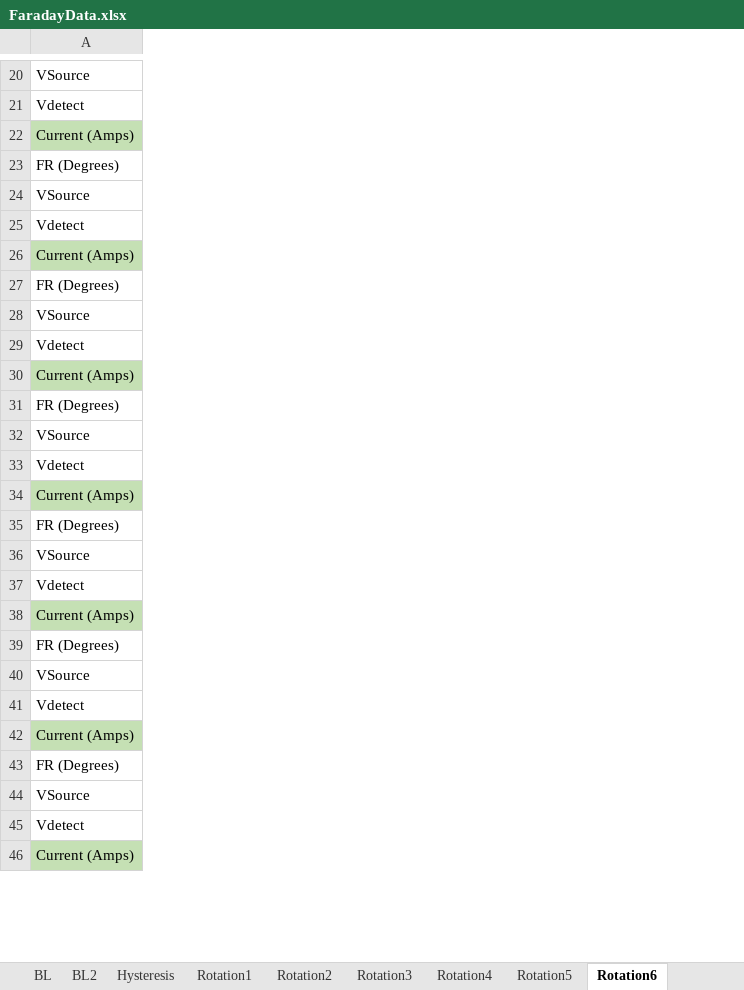
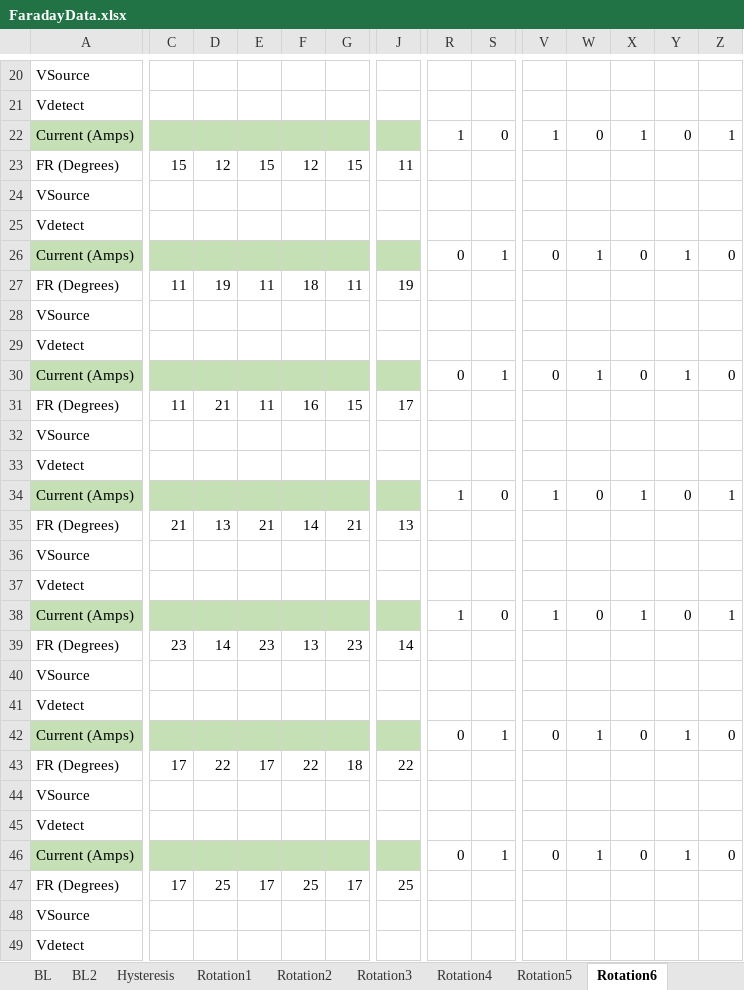
Before and after one commit to hswanson13/Experimetnal2, an Excel workbook: FaradayData.xlsx, sheet Rotation6, drawn as a sheet; only a part is shown, gaps mark what is left out; values as stored, in another font and other column widths than the file's, no borders; removed rows and columns are numbered as before the commit, all else as after; rows hold the shown columns only; the diff covers the shown part only; the diff names each change by its address in the sheet, - before the commit and + after, or states it on an @@ line.

Commit message:
fiber data and plots, need to get correct error bars though

```diff
--- a/FaradayData.xlsx (sheet Rotation6)
+++ b/FaradayData.xlsx (sheet Rotation6)
+column C, empty
+column D, empty
+column E, empty
+column F, empty
+column G, empty
+column J, empty
+column R, row 22: 1; row 26: 0; row 30: 0; row 34: 1
+column S, row 22: 0; row 26: 1; row 30: 1; row 34: 0
+column V, row 22: 1; row 26: 0; row 30: 0; row 34: 1
+column W, row 22: 0; row 26: 1; row 30: 1; row 34: 0
+column X, row 22: 1; row 26: 0; row 30: 0; row 34: 1
+column Y, row 22: 0; row 26: 1; row 30: 1; row 34: 0
+column Z, row 22: 1; row 26: 0; row 30: 0; row 34: 1
-row 23: FR (Degrees)
+row 23: FR (Degrees) | 15 | 12 | 15 | 12 | 15 | 11
-row 27: FR (Degrees)
+row 27: FR (Degrees) | 11 | 19 | 11 | 18 | 11 | 19
-row 31: FR (Degrees)
+row 31: FR (Degrees) | 11 | 21 | 11 | 16 | 15 | 17
+row 35: FR (Degrees) | 21 | 13 | 21 | 14 | 21 | 13
-A36: FR (Degrees)
+A36: VSource
+row 37: Vdetect
+row 38: Current (Amps) |  |  |  |  |  |  | 1 | 0 | 1 | 0 | 1 | 0 | 1
+row 39: FR (Degrees) | 23 | 14 | 23 | 13 | 23 | 14
-row 38: Current (Amps)
-row 39: FR (Degrees)
+row 42: Current (Amps) |  |  |  |  |  |  | 0 | 1 | 0 | 1 | 0 | 1 | 0
+row 43: FR (Degrees) | 17 | 22 | 17 | 22 | 18 | 22
-row 42: Current (Amps)
-row 43: FR (Degrees)
+row 46: Current (Amps) |  |  |  |  |  |  | 0 | 1 | 0 | 1 | 0 | 1 | 0
+row 47: FR (Degrees) | 17 | 25 | 17 | 25 | 17 | 25
-row 46: Current (Amps)
```
Also changed, not shown: 8 added rows, 11 removed rows, 2 added columns, 9 removed columns and 23 edited cells elsewhere in this sheet, formulas that keep their value, 1 other file.
